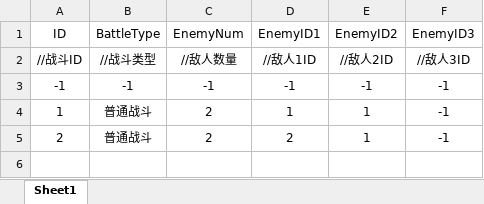
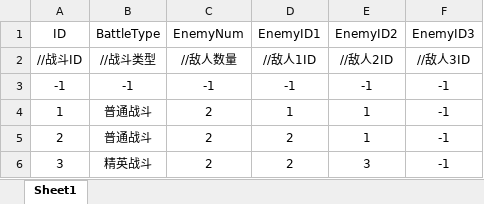
Before and after one commit to Koroshiya71/Slay-the-Touhou-RE, an Excel workbook: Assets/Resources/Cfg/BattleDataCfg.xlsx, sheet Sheet1, drawn as a sheet; values as stored, in another font and other column widths than the file's, no borders; the diff names each change by its address in the sheet, - before the commit and + after, or states it on an @@ line.

```diff
--- a/Assets/Resources/Cfg/BattleDataCfg.xlsx (sheet Sheet1)
+++ b/Assets/Resources/Cfg/BattleDataCfg.xlsx (sheet Sheet1)
+row 6: 3 | 精英战斗 | 2 | 2 | 3 | -1
```
Also changed, not shown: Assets/Resources/Cfg/ActionDataCfg.xlsx, Assets/Resources/Cfg/EnemyDataCfg.xlsx, 29 other files.
